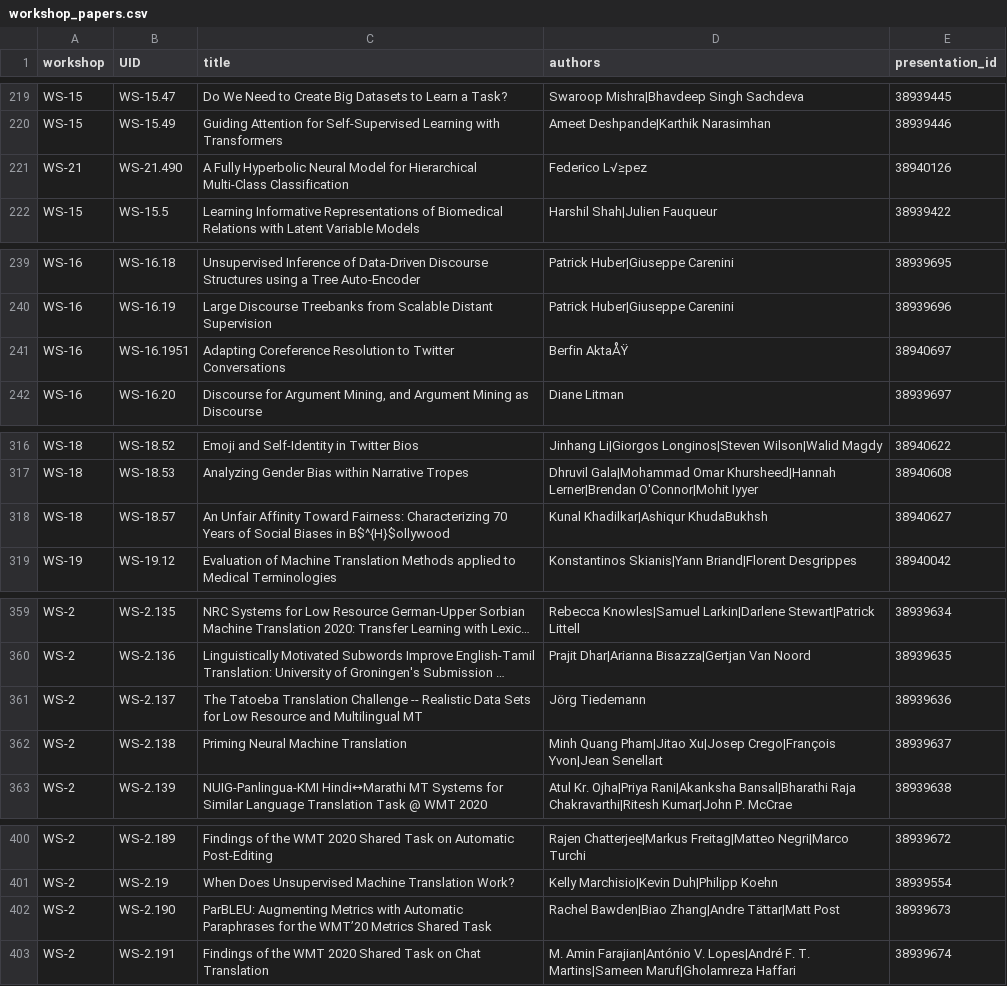
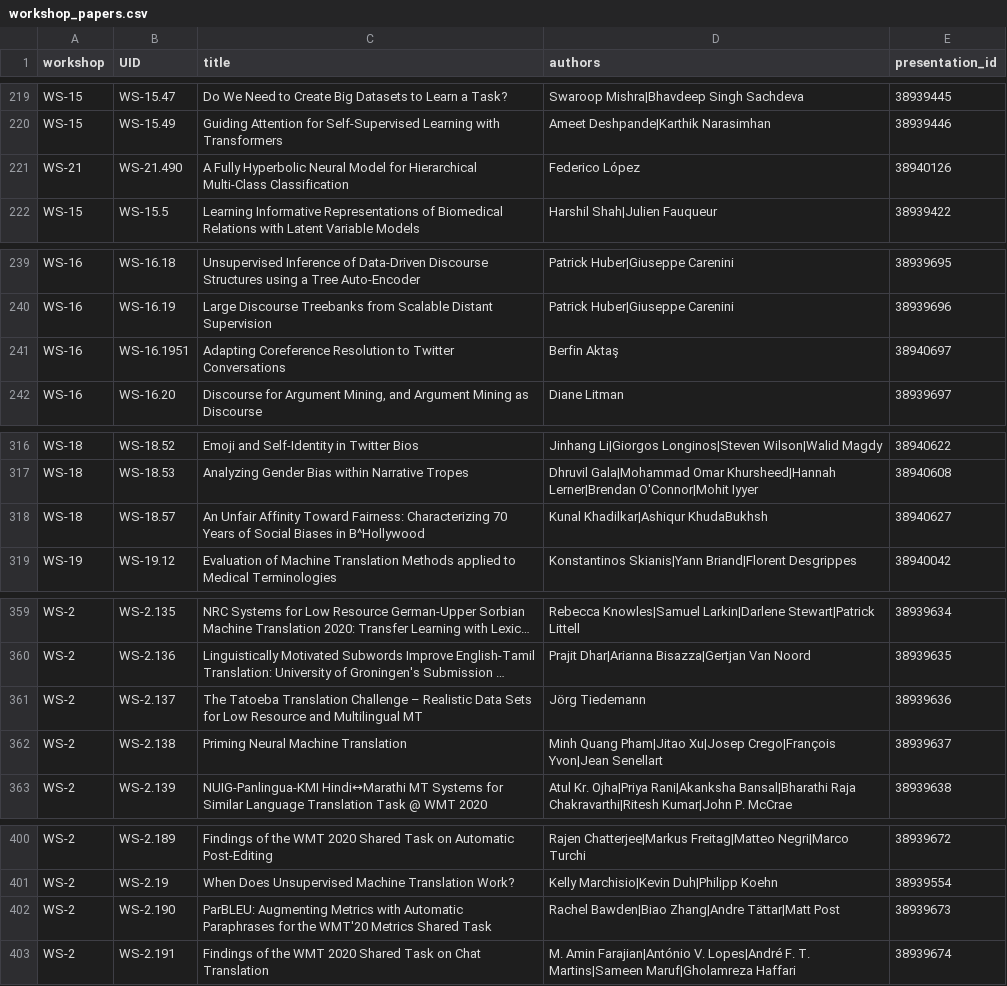
Before and after one commit to acl-org/emnlp-2020-virtual-conference, a CSV file: sitedata/workshop_papers.csv, drawn as a sheet; only a part is shown, gaps mark what is left out; long unchanged cells end in …; the diff covers the shown part only; the diff names each change by its address in the sheet, - before the commit and + after, or states it on an @@ line.

```diff
--- a/sitedata/workshop_papers.csv
+++ b/sitedata/workshop_papers.csv
-D221 (authors): Federico L√≥pez
+D221 (authors): Federico López
-D241 (authors): Berfin AktaÅŸ
+D241 (authors): Berfin Aktaş
-C318 (title): …Biases in B$^{H}$ollywood
+C318 (title): …Biases in B^Hollywood
-C361 (title): …Translation Challenge -- Realistic Data…
+C361 (title): …Translation Challenge – Realistic Data…
-C402 (title): …for the WMT’20 Metrics Shared…
+C402 (title): …for the WMT'20 Metrics Shared…
```
Also changed, not shown: 29 edited cells elsewhere in this file, 1 other file.
